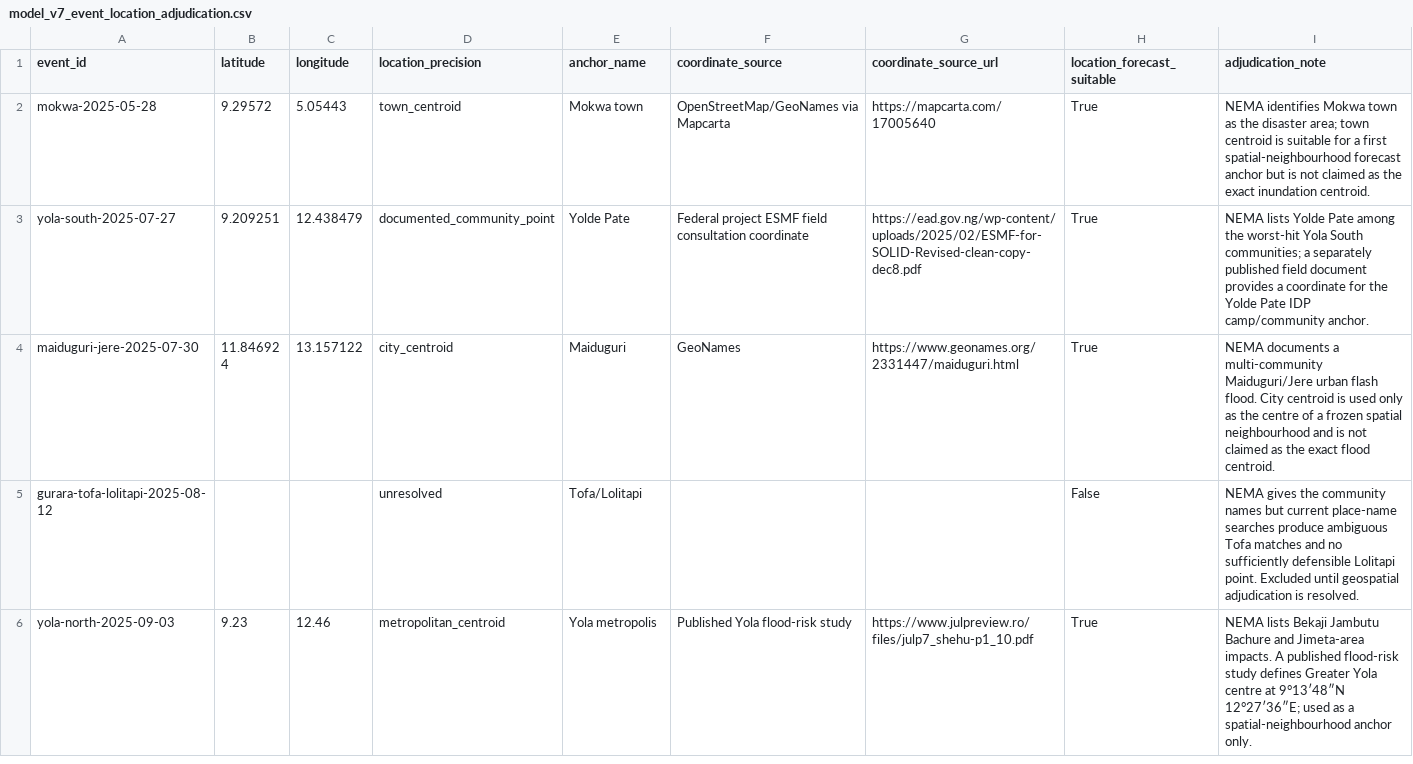
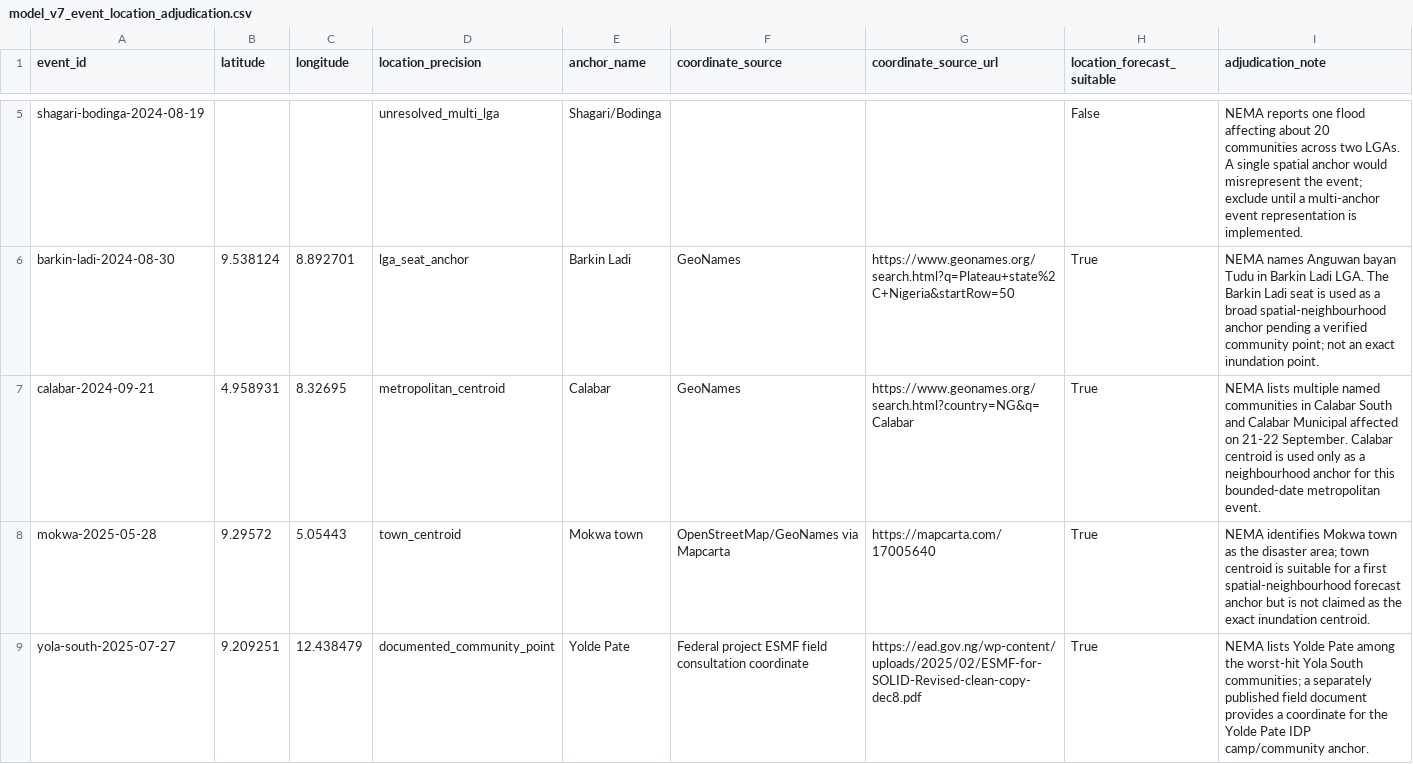
Before and after one commit to motechbello1/naijaclimaguard, a CSV file: validation/model_v7_event_location_adjudication.csv, drawn as a sheet; only a part is shown, gaps mark what is left out; the shorter side is filled out with more unchanged rows; the diff covers the shown part only; the diff names each change by its address in the sheet, - before the commit and + after, or states it on an @@ line.

Commit message:
model: adjudicate 2024 v7 event anchors

```diff
--- a/validation/model_v7_event_location_adjudication.csv
+++ b/validation/model_v7_event_location_adjudication.csv
+row 5: shagari-bodinga-2024-08-19 |  |  | unresolved_multi_lga | Shagari/Bodinga |  |  | False | NEMA reports one flood affecting about 20 communities across two LGAs. A single spatial anchor would misrepresent the event; exclude until a multi-anchor event representation is implemented.
+row 6: barkin-ladi-2024-08-30 | 9.538124 | 8.892701 | lga_seat_anchor | Barkin Ladi | GeoNames | https://www.geonames.org/search.html?q=Plateau+state%2C+Nigeria&startRow=50 | True | NEMA names Anguwan bayan Tudu in Barkin Ladi LGA. The Barkin Ladi seat is used as a broad spatial-neighbourhood anchor pending a verified community point; not an exact inundation point.
+row 7: calabar-2024-09-21 | 4.958931 | 8.32695 | metropolitan_centroid | Calabar | GeoNames | https://www.geonames.org/search.html?country=NG&q=Calabar | True | NEMA lists multiple named communities in Calabar South and Calabar Municipal affected on 21-22 September. Calabar centroid is used only as a neighbourhood anchor for this bounded-date metropolitan event.
```
Also changed, not shown: 3 added rows elsewhere in this file.
